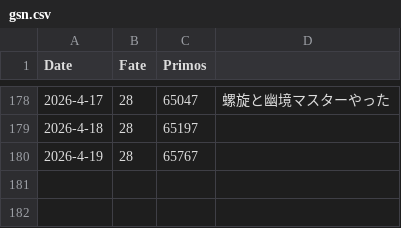
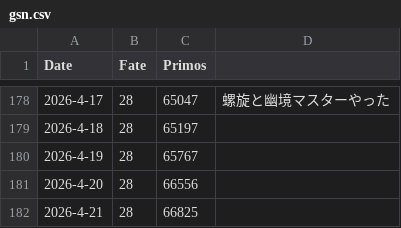
Before and after one commit to kahi221/kahi221.github.io, a CSV file: datas/gsn.csv, drawn as a sheet; only a part is shown, gaps mark what is left out; the diff names each change by its address in the sheet, - before the commit and + after, or states it on an @@ line.

```diff
--- a/datas/gsn.csv
+++ b/datas/gsn.csv
+row 181: 2026-4-20 | 28 | 66556
+row 182: 2026-4-21 | 28 | 66825
```
Also changed, not shown: datas/hsr.csv, datas/zzz.csv.
